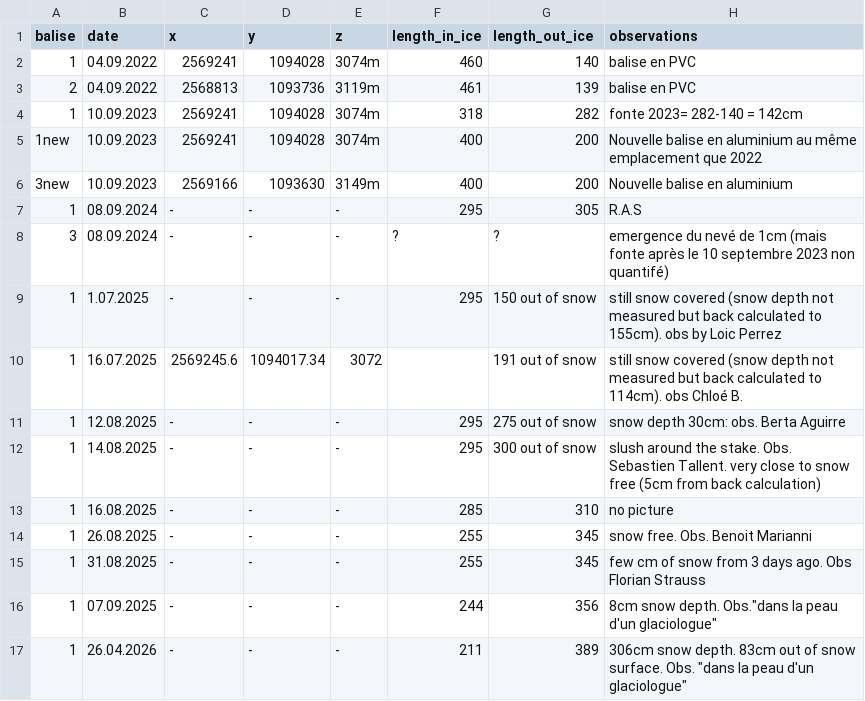
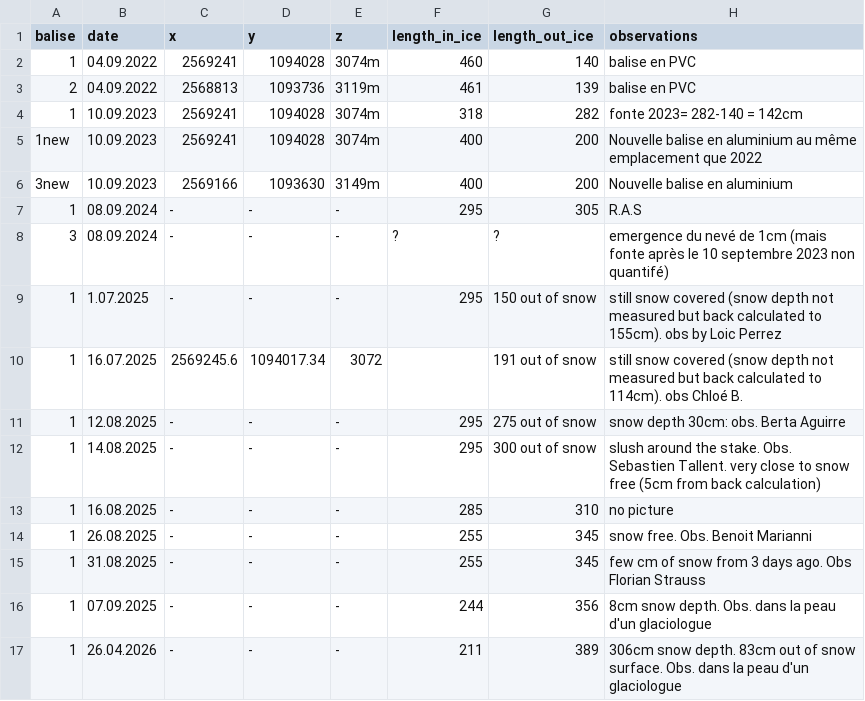
Before and after one commit to christopheogier/Glacier-Mass-Balance-Parc-Trient, a CSV file: Bilan de Masse Trient.csv, drawn as a sheet.

Commit message:
update MB Trient

```diff
--- a/Bilan de Masse Trient.csv
+++ b/Bilan de Masse Trient.csv
@@ -15,3 +15,3 @@ balise,date,x,y,z,length_in_ice,length_out_ice,observations
 1,31.08.2025,-,-,-,255,345, few cm of snow from 3 days ago. Obs Florian Strauss
-1,07.09.2025,-,-,-,244,356,"8cm snow depth. Obs.""dans la peau d'un glaciologue"""
-1,26.04.2026,-,-,-,211,389,"306cm snow depth. 83cm out of snow surface. Obs. ""dans la peau d'un glaciologue"""
+1,07.09.2025,-,-,-,244,356,8cm snow depth. Obs. dans la peau d'un glaciologue
+1,26.04.2026,-,-,-,211,389,306cm snow depth. 83cm out of snow surface. Obs. dans la peau d'un glaciologue
```
Also changed, not shown: 4 other files.
